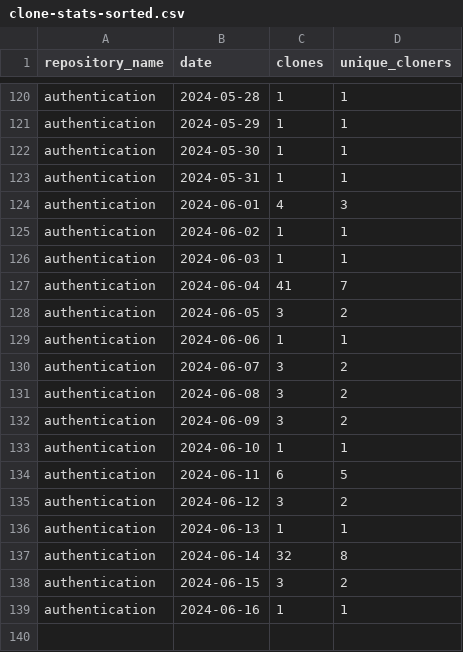
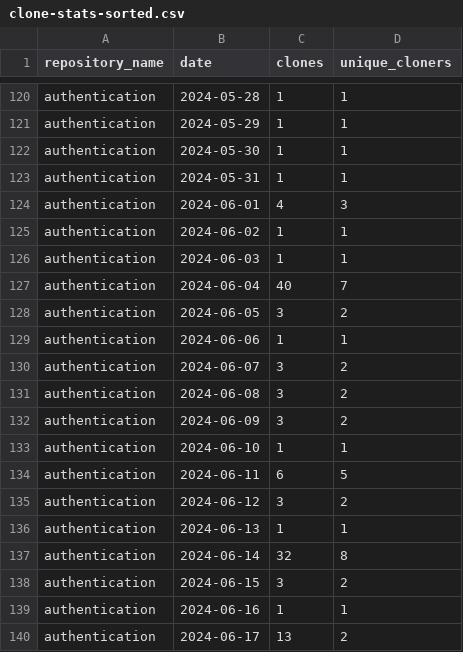
Before and after one commit to jpmorgan-payments/authentication, a CSV file: metrics/clone-stats-sorted.csv, drawn as a sheet; only a part is shown, gaps mark what is left out.

```diff
--- a/metrics/clone-stats-sorted.csv
+++ b/metrics/clone-stats-sorted.csv
@@ -126,3 +126,3 @@ authentication,2024-06-02,1,1
 authentication,2024-06-03,1,1
-authentication,2024-06-04,41,7
+authentication,2024-06-04,40,7
 authentication,2024-06-05,3,2
@@ -139 +139,2 @@ authentication,2024-06-15,3,2
 authentication,2024-06-16,1,1
+authentication,2024-06-17,13,2
```
Also changed, not shown: metrics/clone-stats.csv, metrics/referrer-stats-sorted.csv, 3 other files.
